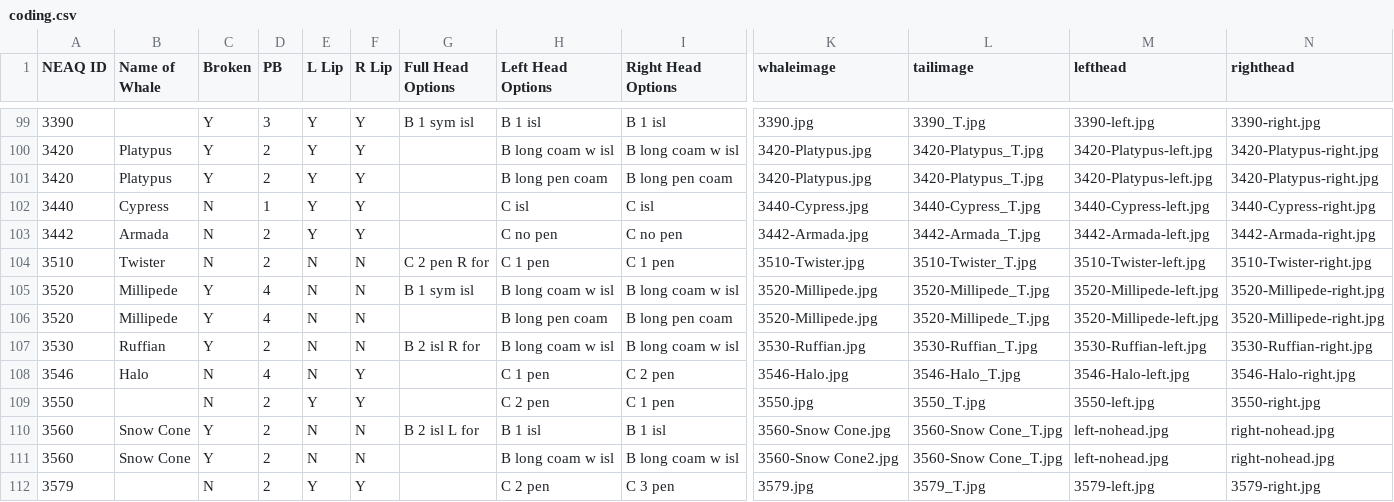
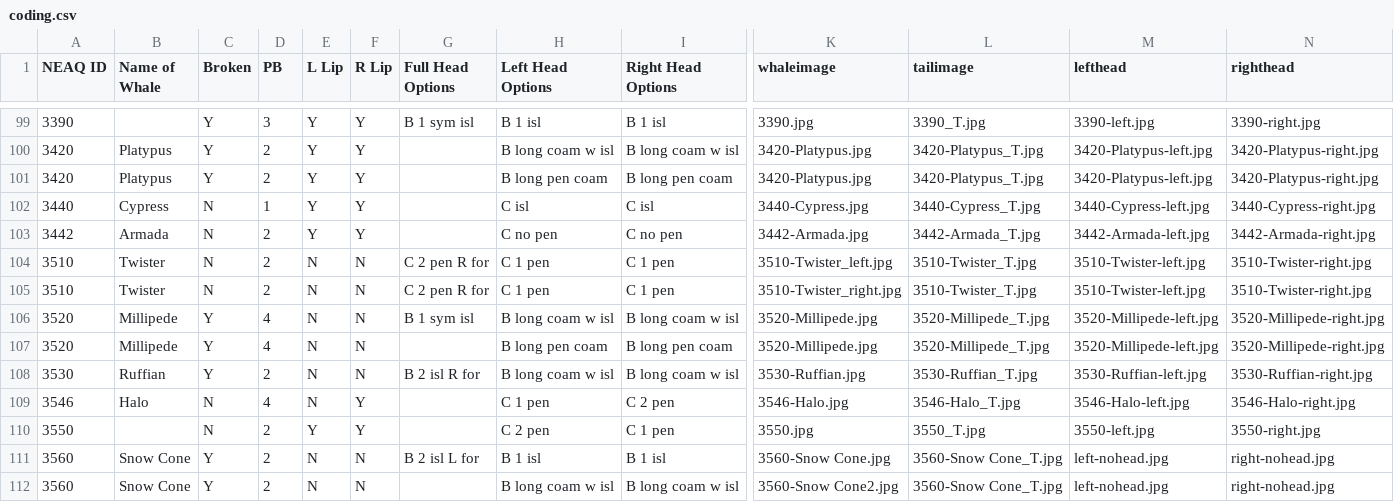
Before and after one commit to lizthompson07/DFO_IDapp, a CSV file: coding.csv, drawn as a sheet; only a part is shown, gaps mark what is left out; the shorter side is filled out with more unchanged rows; rows hold the shown columns only; the diff names each change by its address in the sheet, - before the commit and + after, or states it on an @@ line.

Commit message:
update twister

```diff
--- a/coding.csv
+++ b/coding.csv
-K104 (whaleimage): 3510-Twister.jpg
+K104 (whaleimage): 3510-Twister_left.jpg
+row 105: 3510 | Twister | N | 2 | N | N | C 2 pen R for | C 1 pen | C 1 pen | 3510-Twister_right.jpg | 3510-Twister_T.jpg | 3510-Twister-left.jpg | 3510-Twister-right.jpg
```
Also changed, not shown: 4 other files.
